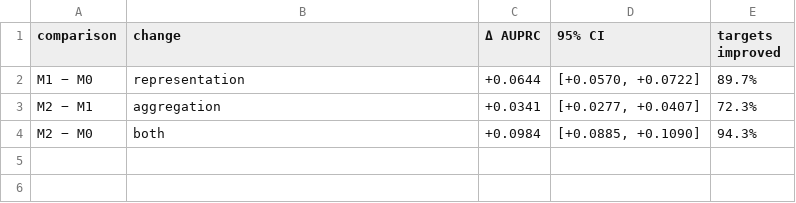
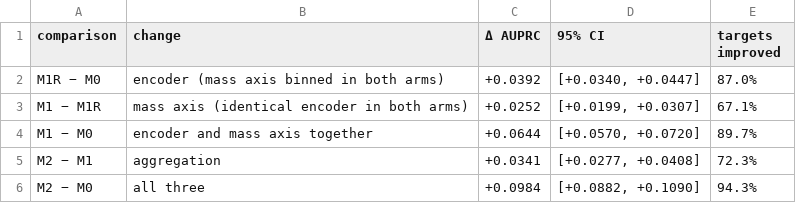
Before and after one commit to xulinpan/cheminformatics, a CSV file: manuscript/figures/table3_paired_differences.csv, drawn as a sheet.

```diff
--- a/manuscript/figures/table3_paired_differences.csv
+++ b/manuscript/figures/table3_paired_differences.csv
@@ -1,4 +1,6 @@
 comparison,change,Δ AUPRC,95% CI,targets improved
-M1 − M0,representation,+0.0644,"[+0.0570, +0.0722]",89.7%
-M2 − M1,aggregation,+0.0341,"[+0.0277, +0.0407]",72.3%
-M2 − M0,both,+0.0984,"[+0.0885, +0.1090]",94.3%
+M1R − M0,encoder (mass axis binned in both arms),+0.0392,"[+0.0340, +0.0447]",87.0%
+M1 − M1R,mass axis (identical encoder in both arms),+0.0252,"[+0.0199, +0.0307]",67.1%
+M1 − M0,encoder and mass axis together,+0.0644,"[+0.0570, +0.0720]",89.7%
+M2 − M1,aggregation,+0.0341,"[+0.0277, +0.0408]",72.3%
+M2 − M0,all three,+0.0984,"[+0.0882, +0.1090]",94.3%
```
Also changed, not shown: manuscript/figures/table2_ablation.csv, results/table2_ablation.csv, 11 other files.
